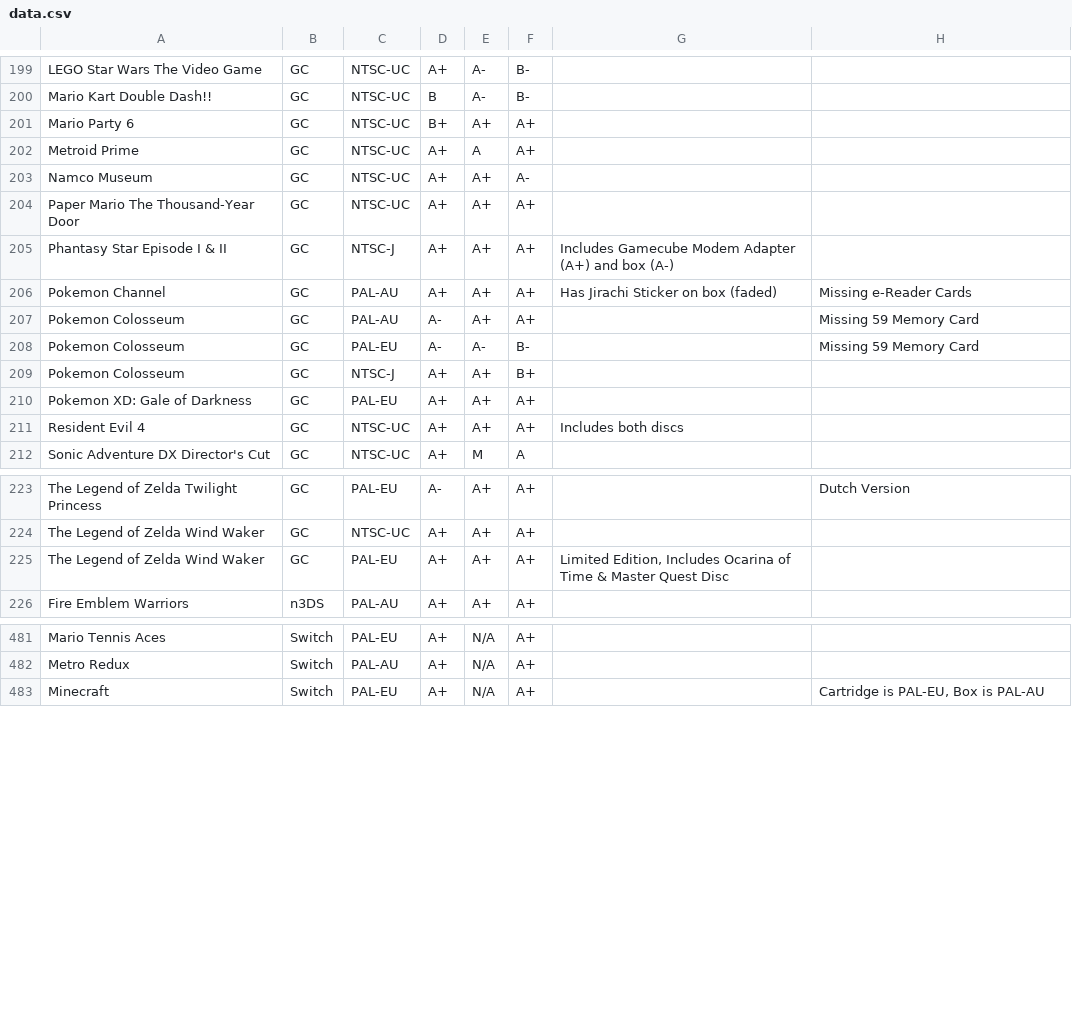
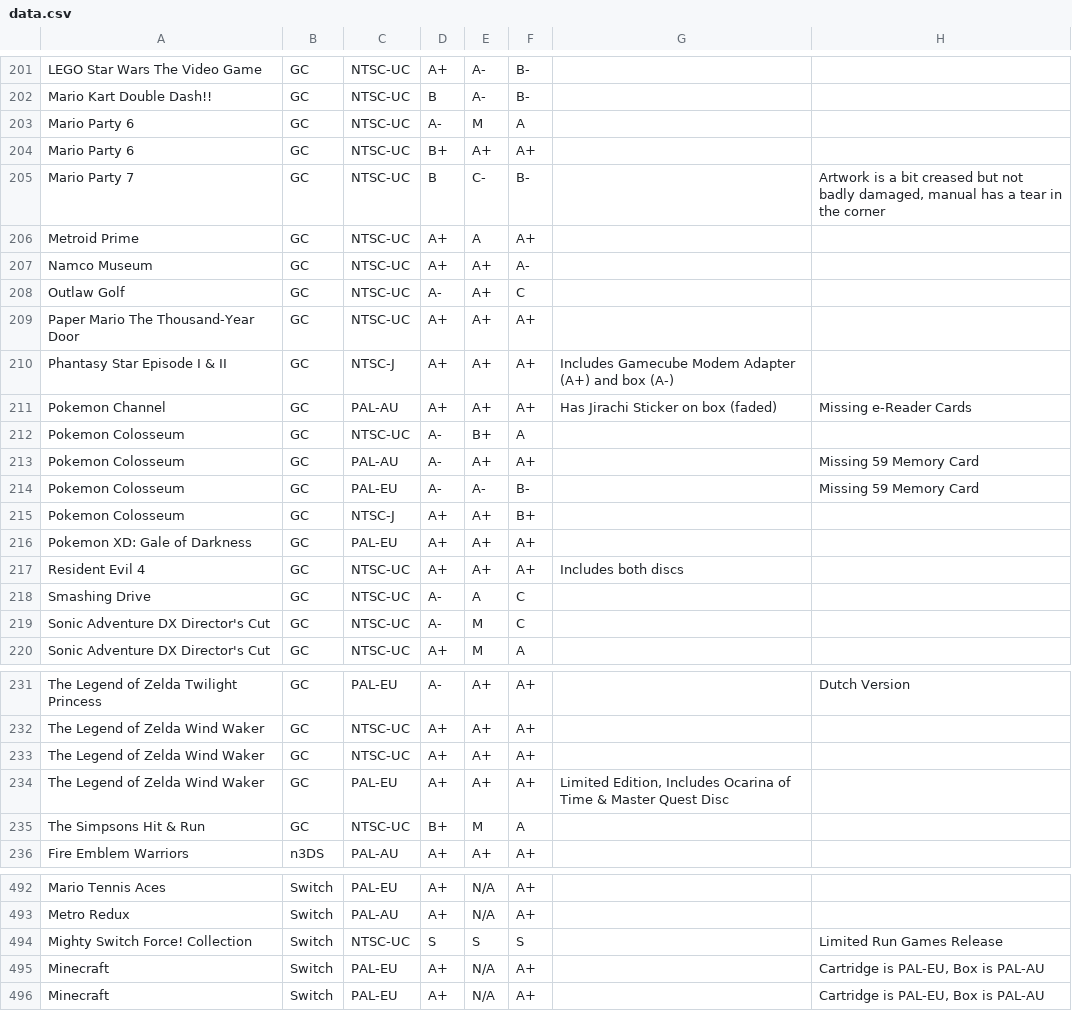
Before and after one commit to YourWishes/Games-List, a CSV file: public/data.csv, drawn as a sheet; only a part is shown, gaps mark what is left out; the diff covers the shown part only; the diff names each change by its address in the sheet, - before the commit and + after, or states it on an @@ line.

Commit message:
Update data.csv

```diff
--- a/public/data.csv
+++ b/public/data.csv
+row 203: Mario Party 6 | GC | NTSC-UC | A- | M | A
+row 205: Mario Party 7 | GC | NTSC-UC | B | C- | B- |  | Artwork is a bit creased but not badly damaged, manual has a tear in the corner
+row 208: Outlaw Golf | GC | NTSC-UC | A- | A+ | C
+row 212: Pokemon Colosseum | GC | NTSC-UC | A- | B+ | A
+row 218: Smashing Drive | GC | NTSC-UC | A- | A | C
+row 219: Sonic Adventure DX Director's Cut | GC | NTSC-UC | A- | M | C
+row 233: The Legend of Zelda Wind Waker | GC | NTSC-UC | A+ | A+ | A+
+row 235: The Simpsons Hit & Run | GC | NTSC-UC | B+ | M | A
+row 494: Mighty Switch Force! Collection | Switch | NTSC-UC | S | S | S |  | Limited Run Games Release
+row 495: Minecraft | Switch | PAL-EU | A+ | N/A | A+ |  | Cartridge is PAL-EU, Box is PAL-AU
```
Also changed, not shown: 5 added rows and 1 moved row elsewhere in this file.
